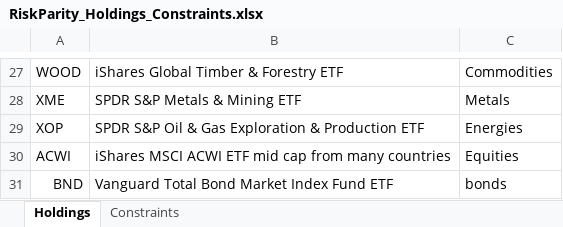
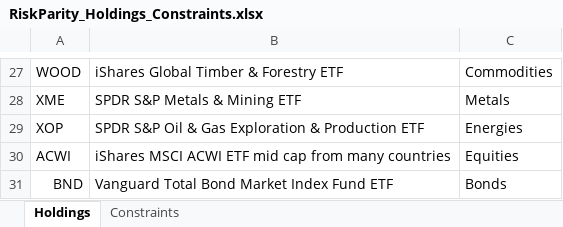
Before and after one commit to webclinic017/RiskParity-Backtrader, an Excel workbook: RiskParity_Holdings_Constraints.xlsx, sheet Holdings, drawn as a sheet; only a part is shown, gaps mark what is left out; values as stored, in another font and other column widths than the file's, no borders; the diff names each change by its address in the sheet, - before the commit and + after, or states it on an @@ line.

```diff
--- a/RiskParity_Holdings_Constraints.xlsx (sheet Holdings)
+++ b/RiskParity_Holdings_Constraints.xlsx (sheet Holdings)
-C31: bonds
+C31: Bonds
```
Also changed, not shown: 2 other files.
